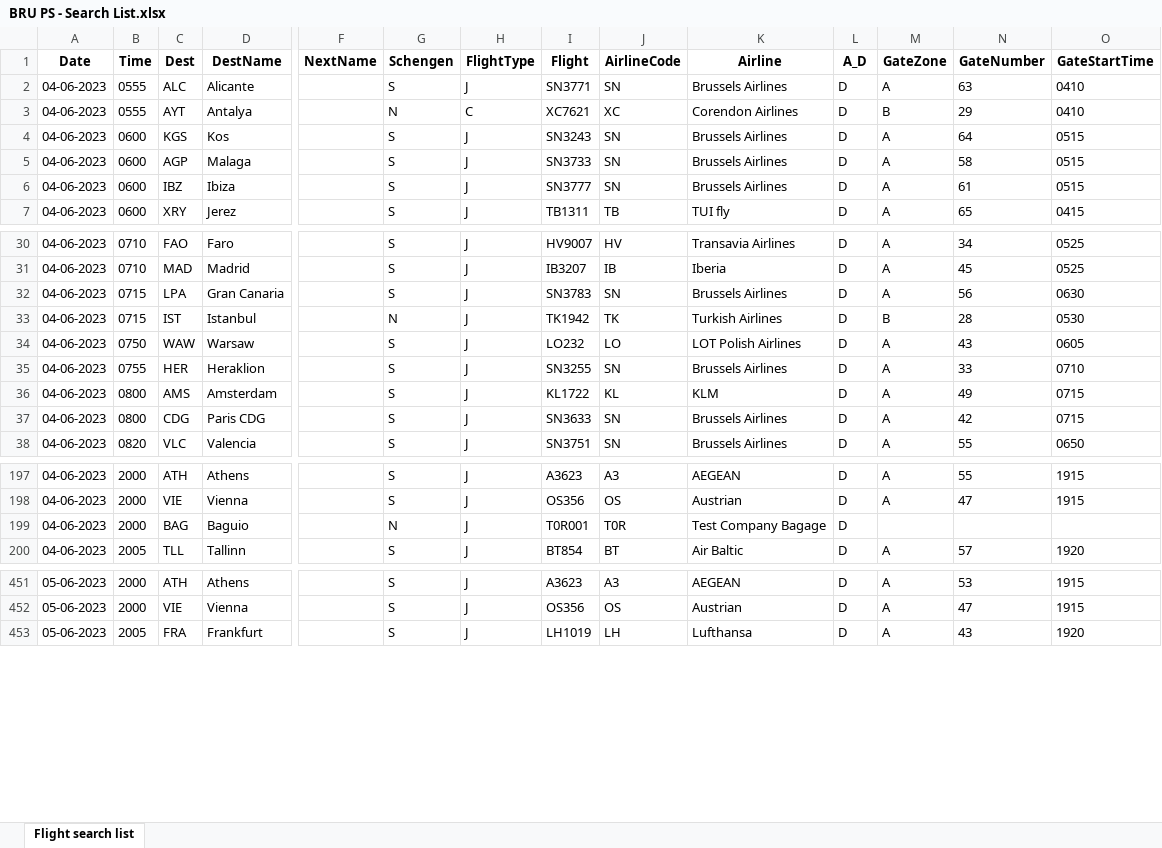
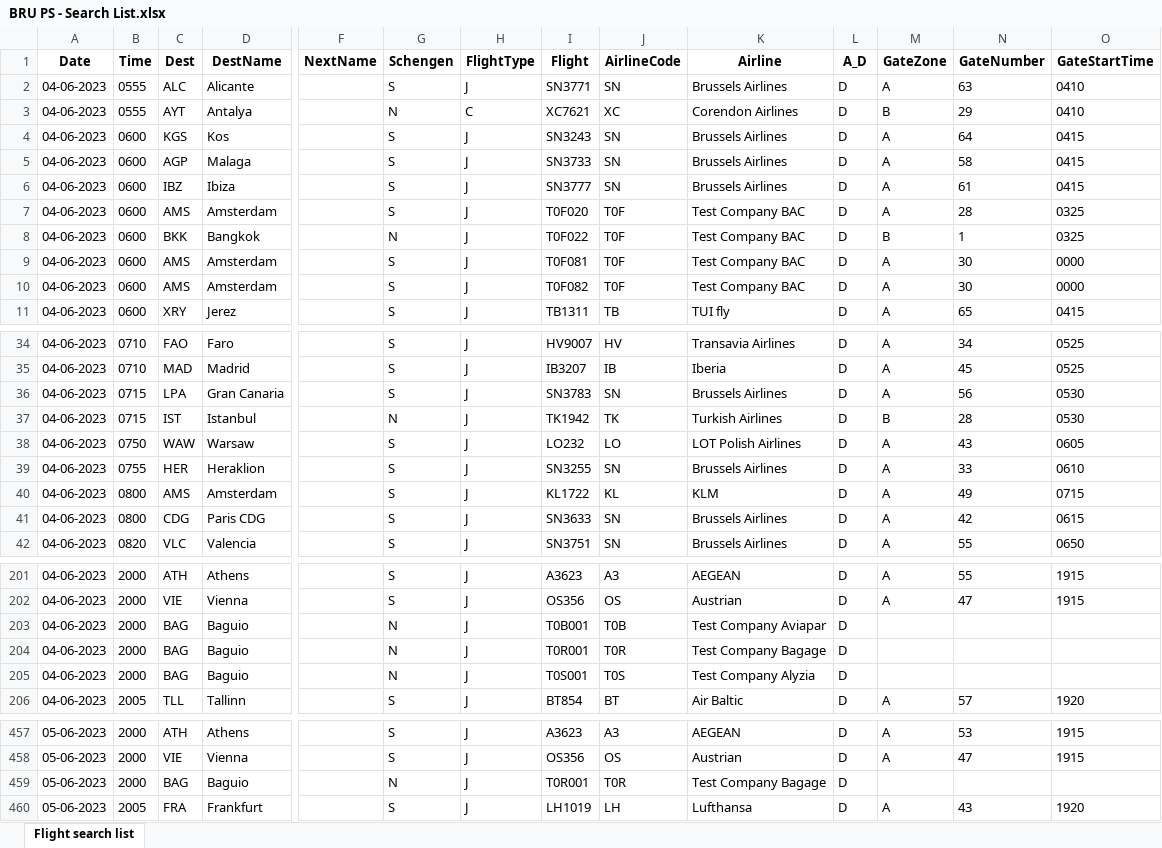
Before and after one commit to silverliningresearch/daily_plan_data_bru, an Excel workbook: BRU_PROF/data/BRU PS - Search List.xlsx, sheet Flight search list, drawn as a sheet; only a part is shown, gaps mark what is left out; values as stored, in another font and other column widths than the file's, no borders; addresses are those after the commit; rows hold the shown columns only; the diff covers the shown part only; the diff names each change by its address in the sheet, - before the commit and + after, or states it on an @@ line.

Commit message:
update new data

```diff
--- a/BRU_PROF/data/BRU PS - Search List.xlsx (sheet Flight search list)
+++ b/BRU_PROF/data/BRU PS - Search List.xlsx (sheet Flight search list)
-O4:O6 (GateStartTime): 0515
+O4:O6 (GateStartTime): 0415
+row 7: 04-06-2023 | 0600 | AMS | Amsterdam |  | S | J | T0F020 | T0F | Test Company BAC | D | A | 28 | 0325
+row 8: 04-06-2023 | 0600 | BKK | Bangkok |  | N | J | T0F022 | T0F | Test Company BAC | D | B | 1 | 0325
+row 9: 04-06-2023 | 0600 | AMS | Amsterdam |  | S | J | T0F081 | T0F | Test Company BAC | D | A | 30 | 0000
+row 10: 04-06-2023 | 0600 | AMS | Amsterdam |  | S | J | T0F082 | T0F | Test Company BAC | D | A | 30 | 0000
-O36 (GateStartTime): 0630
+O36 (GateStartTime): 0530
-O39 (GateStartTime): 0710
+O39 (GateStartTime): 0610
-O41 (GateStartTime): 0715
+O41 (GateStartTime): 0615
+row 203: 04-06-2023 | 2000 | BAG | Baguio |  | N | J | T0B001 | T0B | Test Company Aviapar | D
+row 205: 04-06-2023 | 2000 | BAG | Baguio |  | N | J | T0S001 | T0S | Test Company Alyzia | D
+row 459: 05-06-2023 | 2000 | BAG | Baguio |  | N | J | T0R001 | T0R | Test Company Bagage | D
```
Also changed, not shown: 1 edited cell elsewhere in this sheet, 3 other files.
